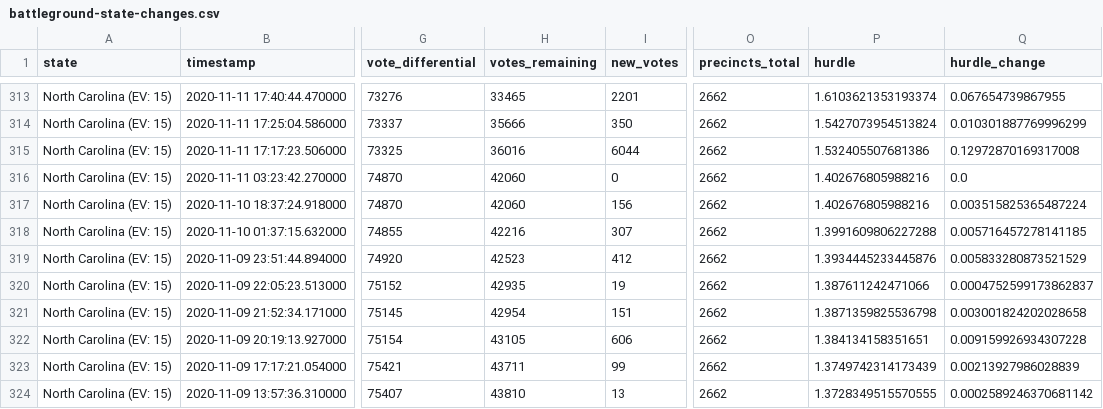
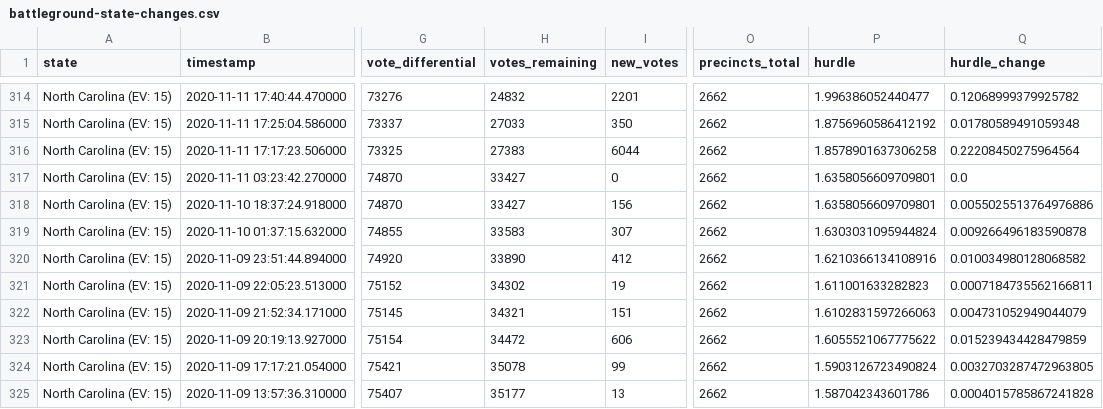
Before and after one commit to alex/nyt-2020-election-scraper, a CSV file: battleground-state-changes.csv, drawn as a sheet; only a part is shown, gaps mark what is left out; addresses are those after the commit; the diff covers the shown part only; the diff names each change by its address in the sheet, - before the commit and + after, or states it on an @@ line.

```diff
--- a/battleground-state-changes.csv
+++ b/battleground-state-changes.csv
-H314 (votes_remaining): 33465
+H314 (votes_remaining): 24832
-P314 (hurdle): 1.6103621353193374
+P314 (hurdle): 1.996386052440477
-Q314 (hurdle_change): 0.067654739867955
+Q314 (hurdle_change): 0.12068999379925782
-H315 (votes_remaining): 35666
+H315 (votes_remaining): 27033
-P315 (hurdle): 1.5427073954513824
+P315 (hurdle): 1.8756960586412192
-Q315 (hurdle_change): 0.010301887769996299
+Q315 (hurdle_change): 0.01780589491059348
-H316 (votes_remaining): 36016
+H316 (votes_remaining): 27383
-P316 (hurdle): 1.532405507681386
+P316 (hurdle): 1.8578901637306258
-Q316 (hurdle_change): 0.12972870169317008
+Q316 (hurdle_change): 0.22208450275964564
-H317:H318 (votes_remaining): 42060
+H317:H318 (votes_remaining): 33427
-P317:P318 (hurdle): 1.402676805988216
+P317:P318 (hurdle): 1.6358056609709801
-Q318 (hurdle_change): 0.003515825365487224
+Q318 (hurdle_change): 0.0055025513764976886
-H319 (votes_remaining): 42216
+H319 (votes_remaining): 33583
-P319 (hurdle): 1.3991609806227288
+P319 (hurdle): 1.6303031095944824
-Q319 (hurdle_change): 0.005716457278141185
+Q319 (hurdle_change): 0.009266496183590878
-H320 (votes_remaining): 42523
+H320 (votes_remaining): 33890
-P320 (hurdle): 1.3934445233445876
+P320 (hurdle): 1.6210366134108916
-Q320 (hurdle_change): 0.005833280873521529
+Q320 (hurdle_change): 0.010034980128068582
-H321 (votes_remaining): 42935
+H321 (votes_remaining): 34302
-P321 (hurdle): 1.387611242471066
+P321 (hurdle): 1.611001633282823
-Q321 (hurdle_change): 0.0004752599173862837
+Q321 (hurdle_change): 0.0007184735562166811
-H322 (votes_remaining): 42954
+H322 (votes_remaining): 34321
-P322 (hurdle): 1.3871359825536798
+P322 (hurdle): 1.6102831597266063
-Q322 (hurdle_change): 0.003001824202028658
+Q322 (hurdle_change): 0.004731052949044079
-H323 (votes_remaining): 43105
+H323 (votes_remaining): 34472
-P323 (hurdle): 1.384134158351651
+P323 (hurdle): 1.6055521067775622
-Q323 (hurdle_change): 0.009159926934307228
+Q323 (hurdle_change): 0.015239434428479859
-H324 (votes_remaining): 43711
+H324 (votes_remaining): 35078
-P324 (hurdle): 1.3749742314173439
+P324 (hurdle): 1.5903126723490824
-Q324 (hurdle_change): 0.00213927986028839
+Q324 (hurdle_change): 0.0032703287472963805
-H325 (votes_remaining): 43810
+H325 (votes_remaining): 35177
-P325 (hurdle): 1.3728349515570555
+P325 (hurdle): 1.587042343601786
-Q325 (hurdle_change): 0.0002589246370681142
+Q325 (hurdle_change): 0.0004015785867241828
```
Also changed, not shown: 1 added row and 95 edited cells elsewhere in this file, all-state-changes.csv, 7 other files.
